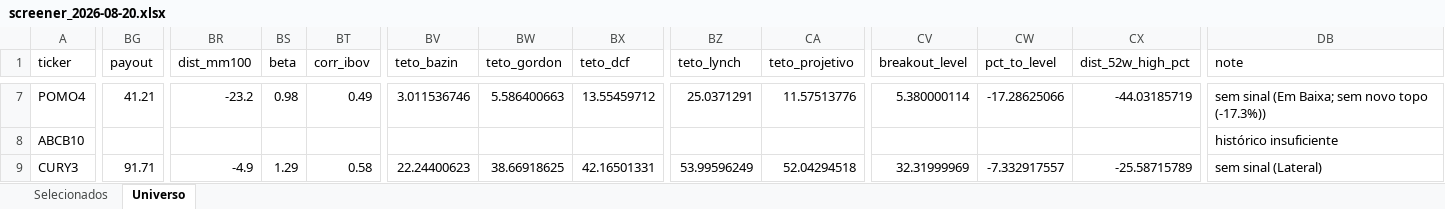
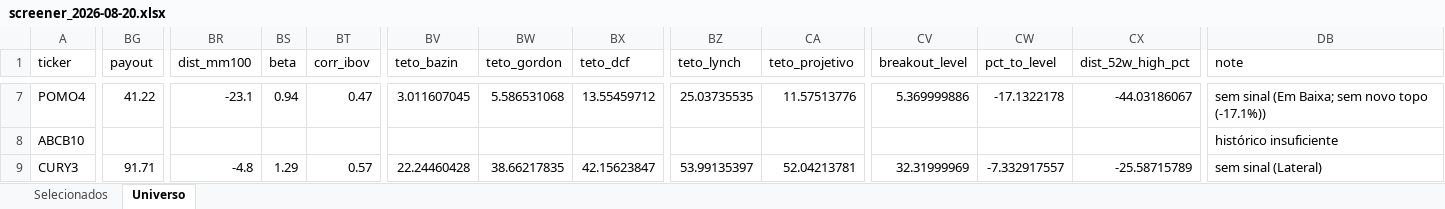
Before and after one commit to henriquebdasilva/screener-b3, an Excel workbook: reports/screener_2026-08-20.xlsx, sheet Universo, drawn as a sheet; only a part is shown, gaps mark what is left out; values as stored, in another font and other column widths than the file's, no borders; the diff covers the shown part only; the diff names each change by its address in the sheet, - before the commit and + after, or states it on an @@ line.

```diff
--- a/reports/screener_2026-08-20.xlsx (sheet Universo)
+++ b/reports/screener_2026-08-20.xlsx (sheet Universo)
-BG7 (payout): 41.21
+BG7 (payout): 41.22
-BR7 (dist_mm100): -23.2
+BR7 (dist_mm100): -23.1
-BS7 (beta): 0.98
+BS7 (beta): 0.94
-BT7 (corr_ibov): 0.49
+BT7 (corr_ibov): 0.47
-BV7 (teto_bazin): 3.011536746
+BV7 (teto_bazin): 3.011607045
-BW7 (teto_gordon): 5.586400663
+BW7 (teto_gordon): 5.586531068
-BZ7 (teto_lynch): 25.0371291
+BZ7 (teto_lynch): 25.03735535
-CV7 (breakout_level): 5.380000114
+CV7 (breakout_level): 5.369999886
-CW7 (pct_to_level): -17.28625066
+CW7 (pct_to_level): -17.1322178
-CX7 (dist_52w_high_pct): -44.03185719
+CX7 (dist_52w_high_pct): -44.03186067
-DB7 (note): sem sinal (Em Baixa; sem novo topo (-17.3%))
+DB7 (note): sem sinal (Em Baixa; sem novo topo (-17.1%))
-BR9 (dist_mm100): -4.9
+BR9 (dist_mm100): -4.8
-BT9 (corr_ibov): 0.58
+BT9 (corr_ibov): 0.57
-BV9 (teto_bazin): 22.24400623
+BV9 (teto_bazin): 22.24460428
-BW9 (teto_gordon): 38.66918625
+BW9 (teto_gordon): 38.66217835
-BX9 (teto_dcf): 42.16501331
+BX9 (teto_dcf): 42.15623847
-BZ9 (teto_lynch): 53.99596249
+BZ9 (teto_lynch): 53.99135397
-CA9 (teto_projetivo): 52.04294518
+CA9 (teto_projetivo): 52.04213781
```
Also changed, not shown: 1314 edited cells elsewhere in this sheet, sheet Selecionados, 4 other files.
